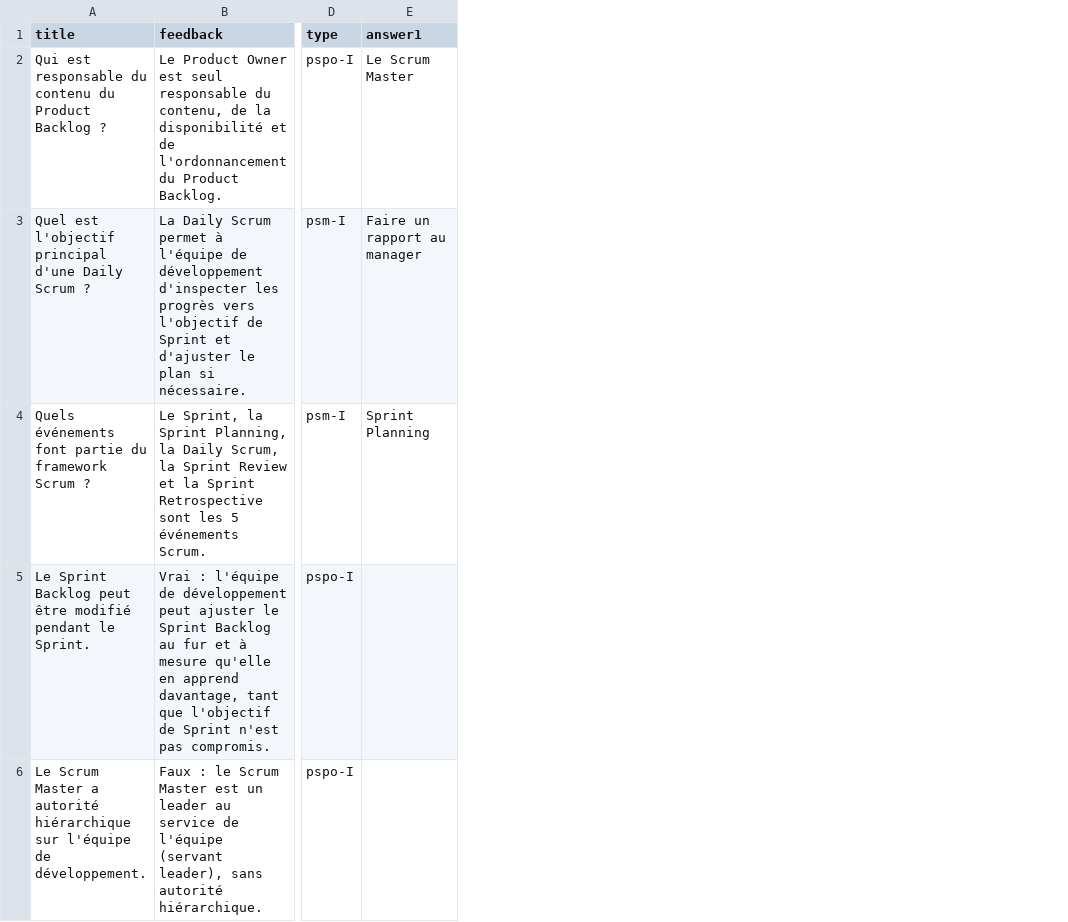
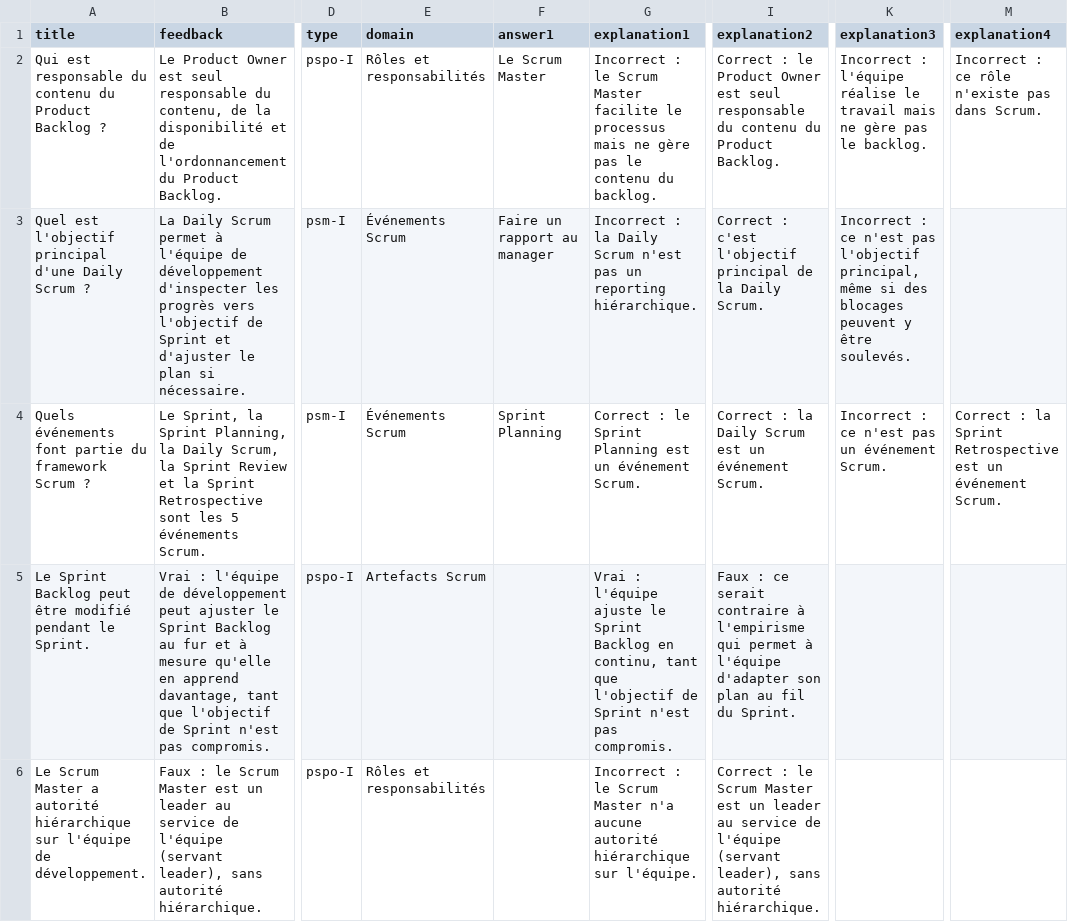
Before and after one commit to maarconte/pspo, a CSV file: public/templates/questions-import-template.csv, drawn as a sheet; only a part is shown, gaps mark what is left out; the diff names each change by its address in the sheet, - before the commit and + after, or states it on an @@ line.

Commit message:
feat: add SafeHtml UI component and new question import templates with migration scripts

```diff
--- a/public/templates/questions-import-template.csv
+++ b/public/templates/questions-import-template.csv
+column E (domain), rows 2-6: Rôles et responsabilités | Événements Scrum | Événements Scrum | Artefacts Scrum | Rôles et responsabilités
+column G (explanation1), rows 2-6: Incorrect : le Scrum Master facilite le processus mais ne gère pas le contenu du backlog. | Incorrect : la Daily Scrum n'est pas un reporting hiérarchique. | Correct : le Sprint Planning est un événement Scrum. | Vrai : l'équipe ajuste le Sprint Backlog en continu, tant que l'objectif de Sprint n'est pas compromis. | Incorrect : le Scrum Master n'a aucune autorité hiérarchique sur l'équipe.
+column I (explanation2), rows 2-6: Correct : le Product Owner est seul responsable du contenu du Product Backlog. | Correct : c'est l'objectif principal de la Daily Scrum. | Correct : la Daily Scrum est un événement Scrum. | Faux : ce serait contraire à l'empirisme qui permet à l'équipe d'adapter son plan au fil du Sprint. | Correct : le Scrum Master est un leader au service de l'équipe (servant leader), sans autorité hiérarchique.
+column K (explanation3), rows 2-4: Incorrect : l'équipe réalise le travail mais ne gère pas le backlog. | Incorrect : ce n'est pas l'objectif principal, même si des blocages peuvent y être soulevés. | Incorrect : ce n'est pas un événement Scrum.
+column M (explanation4), rows 2-4: Incorrect : ce rôle n'existe pas dans Scrum. |  | Correct : la Sprint Retrospective est un événement Scrum.
```
Also changed, not shown: 24 other files.
